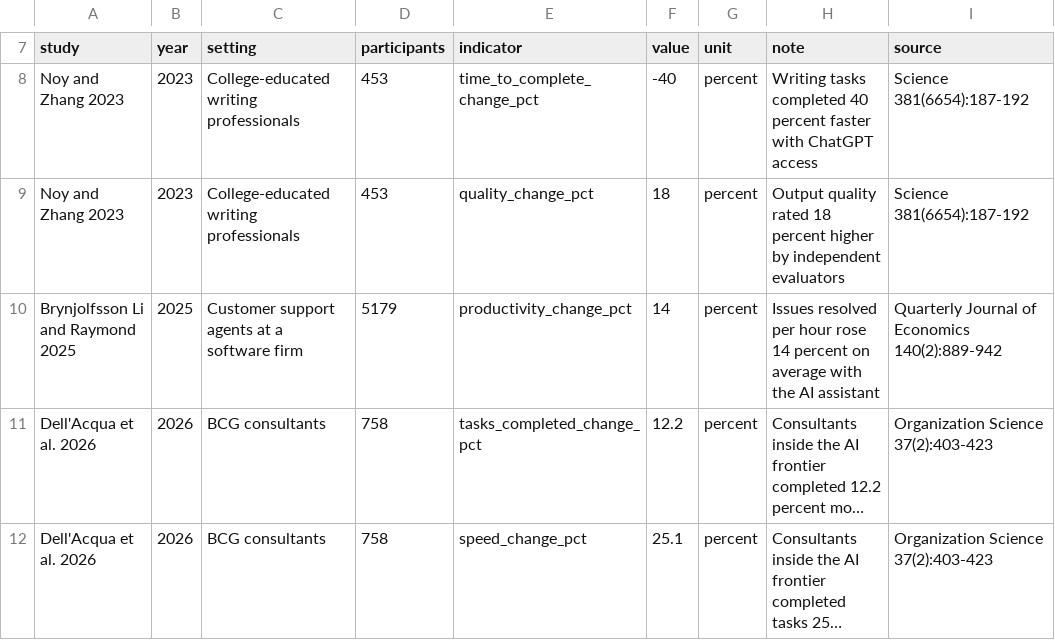
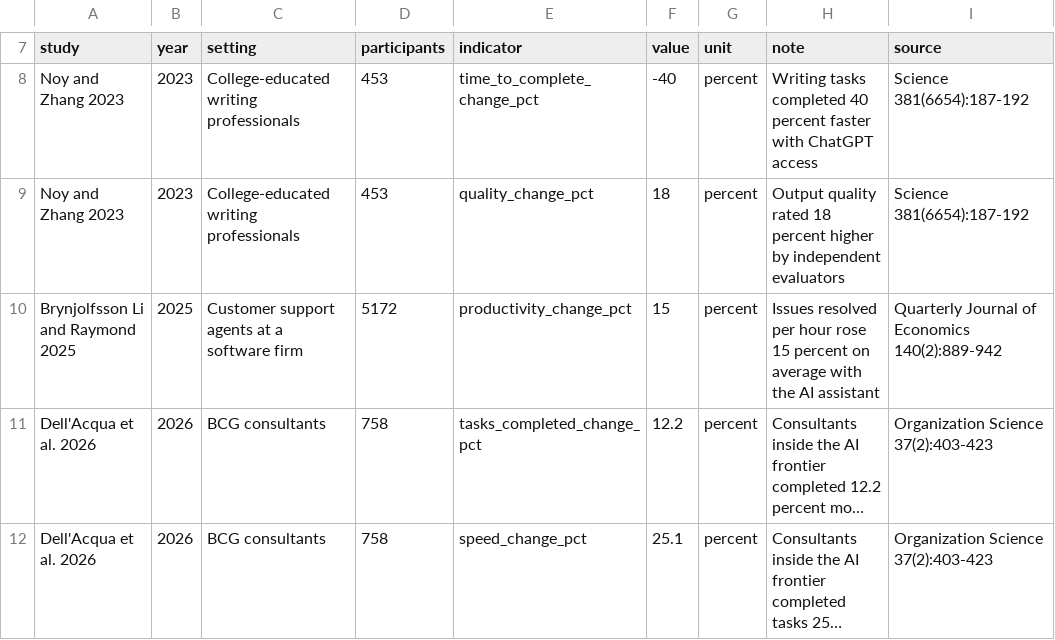
Before and after one commit to michael-zumba/personal-website, a CSV file: public/reports/prompt-literacy-ai-era/data/productivity_experiments.csv, drawn as a sheet; only a part is shown, gaps mark what is left out; long unchanged cells end in …; the diff names each change by its address in the sheet, - before the commit and + after, or states it on an @@ line.

Commit message:
Fix Kojima arXiv citation and Brynjolfsson QJE figures in prompt literacy report

```diff
--- a/public/reports/prompt-literacy-ai-era/data/productivity_experiments.csv
+++ b/public/reports/prompt-literacy-ai-era/data/productivity_experiments.csv
-D10 (participants): 5179
+D10 (participants): 5172
-F10 (value): 14
+F10 (value): 15
-H10 (note): …hour rose 14 percent on…
+H10 (note): …hour rose 15 percent on…
```
Also changed, not shown: public/reports/prompt-literacy-ai-era/data/prompting_benchmarks.csv, 4 other files.
